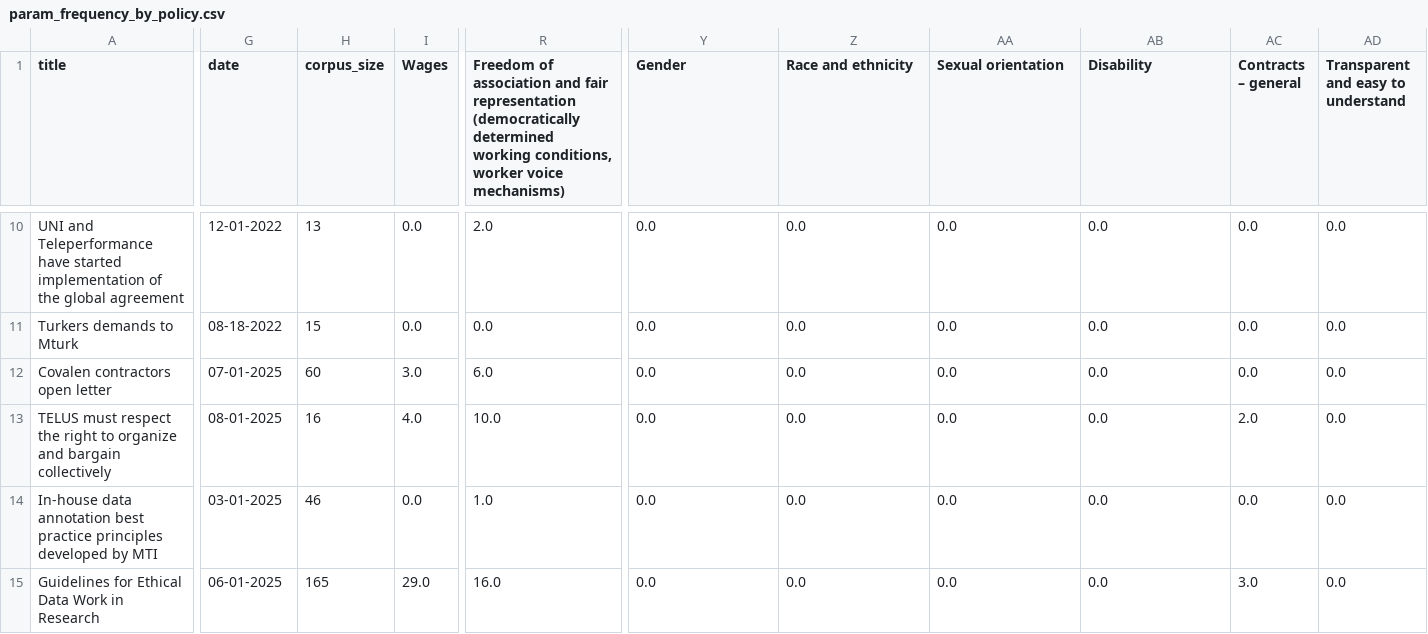
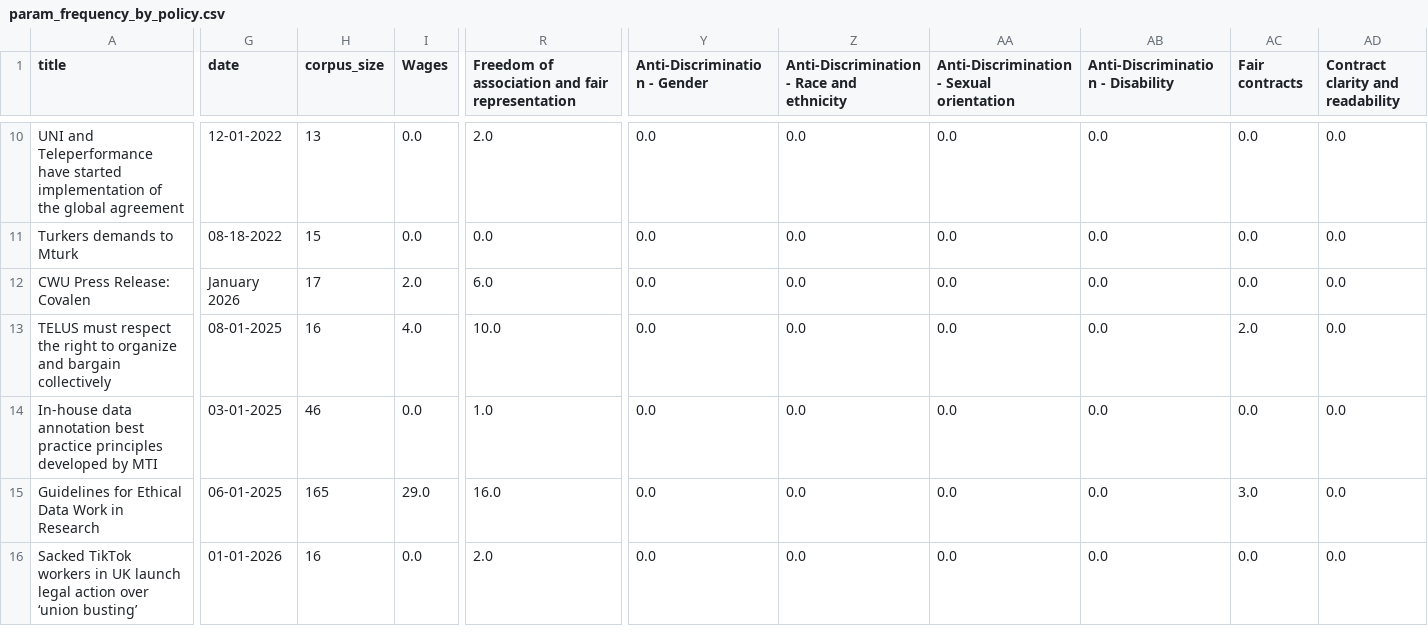
Before and after one commit to techequitycollaborative/data-work-standards-analysis, a CSV file: data/param_frequency_by_policy.csv, drawn as a sheet; only a part is shown, gaps mark what is left out; rows hold the shown columns only; the diff covers the shown part only; the diff names each change by its address in the sheet, - before the commit and + after, or states it on an @@ line.

```diff
--- a/data/param_frequency_by_policy.csv
+++ b/data/param_frequency_by_policy.csv
-R1: …fair representation (democratically determined working conditions, worker voice mechanisms)
+R1: …fair representation
-Y1: Gender
+Y1: Anti-Discrimination - Gender
-Z1: Race and ethnicity
+Z1: Anti-Discrimination - Race and ethnicity
-AA1: Sexual orientation
+AA1: Anti-Discrimination - Sexual orientation
-AB1: Disability
+AB1: Anti-Discrimination - Disability
-AC1: Contracts – general
+AC1: Fair contracts
-AD1: Transparent and easy to understand
+AD1: Contract clarity and readability
-A12 (title): Covalen contractors open letter
+A12 (title): CWU Press Release: Covalen
-G12 (date): 07-01-2025
+G12 (date): January 2026
-H12 (corpus_size): 60
+H12 (corpus_size): 17
-I12 (Wages): 3.0
+I12 (Wages): 2.0
+row 16: Sacked TikTok workers in UK launch legal action over ‘union busting’ | 01-01-2026 | 16 | 0.0 | 2.0 | 0.0 | 0.0 | 0.0 | 0.0 | 0.0 | 0.0
```
Also changed, not shown: 13 edited cells elsewhere in this file, data/adherence_summary_by_policy.csv, data/review_results.csv, 47 other files.
